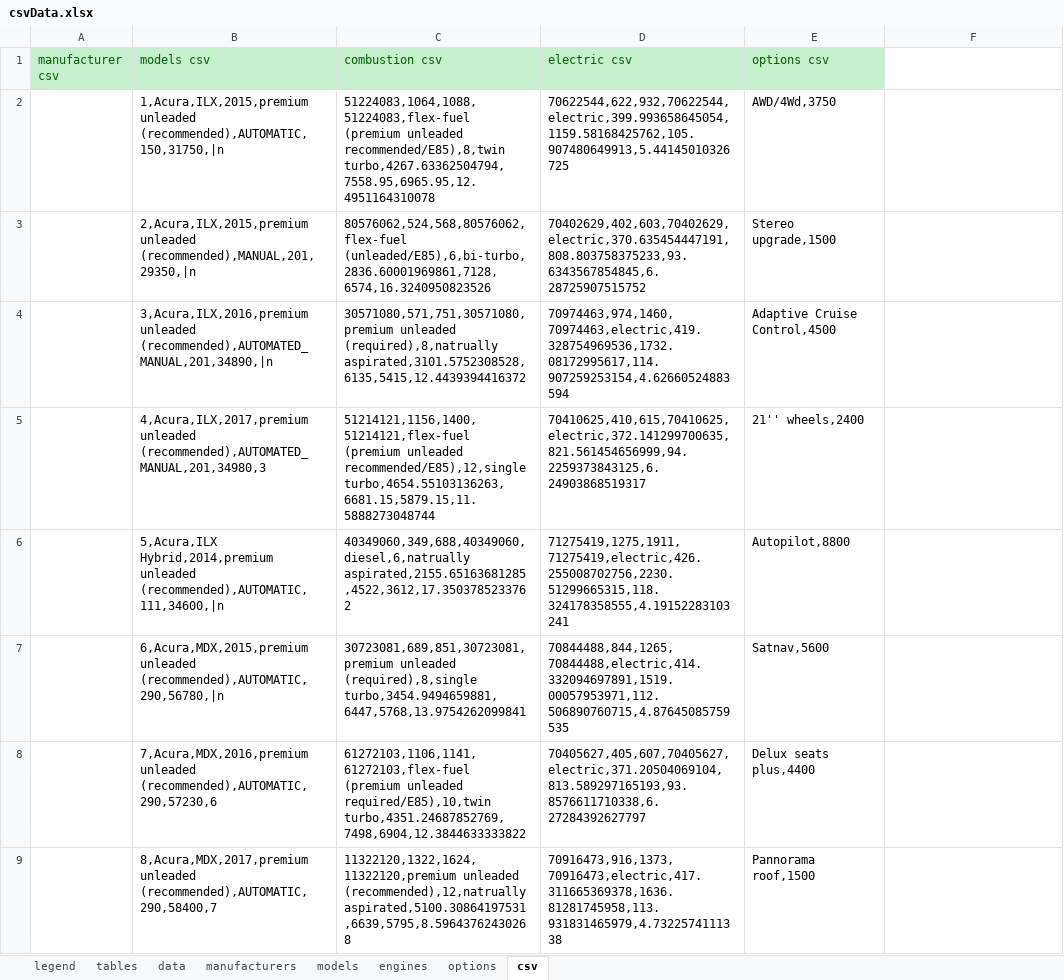
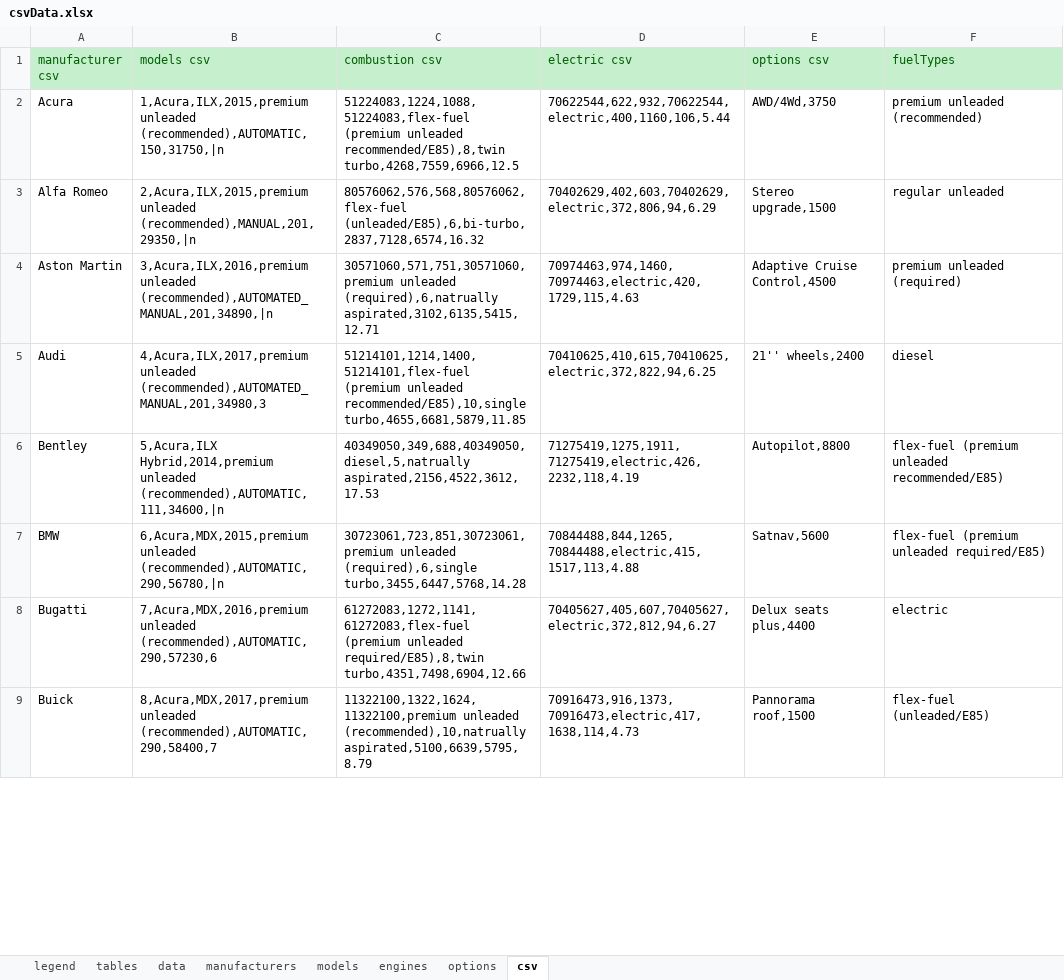
Before and after one commit to KoningSanderPander/renerateCarDataCSV, an Excel workbook: csvData.xlsx, sheet csv, drawn as a sheet; only a part is shown; values as stored, in another font and other column widths than the file's, no borders; the diff covers the shown part only; the diff names each change by its address in the sheet, - before the commit and + after, or states it on an @@ line.

```diff
--- a/csvData.xlsx (sheet csv)
+++ b/csvData.xlsx (sheet csv)
-F1: (empty)
+F1: fuelTypes
-F1 fill: none
+F1 fill: #C6EFCE
-A2 (manufacturer csv): (empty)
+A2 (manufacturer csv): Acura
-C2 (combustion csv): 51224083,1064,1088,51224083,flex-fuel (premium unleaded recommended/E85),8,twin turbo,4267.63362504794,7558.95,6965.95,12.4951164310078
+C2 (combustion csv): 51224083,1224,1088,51224083,flex-fuel (premium unleaded recommended/E85),8,twin turbo,4268,7559,6966,12.5
-D2 (electric csv): 70622544,622,932,70622544,electric,399.993658645054,1159.58168425762,105.907480649913,5.44145010326725
+D2 (electric csv): 70622544,622,932,70622544,electric,400,1160,106,5.44
-F2 (fuelTypes): (empty)
+F2 (fuelTypes): premium unleaded (recommended)
-A3 (manufacturer csv): (empty)
+A3 (manufacturer csv): Alfa Romeo
-C3 (combustion csv): 80576062,524,568,80576062,flex-fuel (unleaded/E85),6,bi-turbo,2836.60001969861,7128,6574,16.3240950823526
+C3 (combustion csv): 80576062,576,568,80576062,flex-fuel (unleaded/E85),6,bi-turbo,2837,7128,6574,16.32
-D3 (electric csv): 70402629,402,603,70402629,electric,370.635454447191,808.803758375233,93.6343567854845,6.28725907515752
+D3 (electric csv): 70402629,402,603,70402629,electric,372,806,94,6.29
-F3 (fuelTypes): (empty)
+F3 (fuelTypes): regular unleaded
-A4 (manufacturer csv): (empty)
+A4 (manufacturer csv): Aston Martin
-C4 (combustion csv): 30571080,571,751,30571080,premium unleaded (required),8,natrually aspirated,3101.5752308528,6135,5415,12.4439394416372
+C4 (combustion csv): 30571060,571,751,30571060,premium unleaded (required),6,natrually aspirated,3102,6135,5415,12.71
-D4 (electric csv): 70974463,974,1460,70974463,electric,419.328754969536,1732.08172995617,114.907259253154,4.62660524883594
+D4 (electric csv): 70974463,974,1460,70974463,electric,420,1729,115,4.63
-F4 (fuelTypes): (empty)
+F4 (fuelTypes): premium unleaded (required)
-A5 (manufacturer csv): (empty)
+A5 (manufacturer csv): Audi
-C5 (combustion csv): 51214121,1156,1400,51214121,flex-fuel (premium unleaded recommended/E85),12,single turbo,4654.55103136263,6681.15,5879.15,11.5888273048744
+C5 (combustion csv): 51214101,1214,1400,51214101,flex-fuel (premium unleaded recommended/E85),10,single turbo,4655,6681,5879,11.85
-D5 (electric csv): 70410625,410,615,70410625,electric,372.141299700635,821.561454656999,94.2259373843125,6.24903868519317
+D5 (electric csv): 70410625,410,615,70410625,electric,372,822,94,6.25
-F5 (fuelTypes): (empty)
+F5 (fuelTypes): diesel
-A6 (manufacturer csv): (empty)
+A6 (manufacturer csv): Bentley
-C6 (combustion csv): 40349060,349,688,40349060,diesel,6,natrually aspirated,2155.65163681285,4522,3612,17.3503785233762
+C6 (combustion csv): 40349050,349,688,40349050,diesel,5,natrually aspirated,2156,4522,3612,17.53
-D6 (electric csv): 71275419,1275,1911,71275419,electric,426.255008702756,2230.51299665315,118.324178358555,4.19152283103241
+D6 (electric csv): 71275419,1275,1911,71275419,electric,426,2232,118,4.19
-F6 (fuelTypes): (empty)
+F6 (fuelTypes): flex-fuel (premium unleaded recommended/E85)
-A7 (manufacturer csv): (empty)
+A7 (manufacturer csv): BMW
-C7 (combustion csv): 30723081,689,851,30723081,premium unleaded (required),8,single turbo,3454.9494659881,6447,5768,13.9754262099841
+C7 (combustion csv): 30723061,723,851,30723061,premium unleaded (required),6,single turbo,3455,6447,5768,14.28
-D7 (electric csv): 70844488,844,1265,70844488,electric,414.332094697891,1519.00057953971,112.506890760715,4.87645085759535
+D7 (electric csv): 70844488,844,1265,70844488,electric,415,1517,113,4.88
-F7 (fuelTypes): (empty)
+F7 (fuelTypes): flex-fuel (premium unleaded required/E85)
-A8 (manufacturer csv): (empty)
+A8 (manufacturer csv): Bugatti
-C8 (combustion csv): 61272103,1106,1141,61272103,flex-fuel (premium unleaded required/E85),10,twin turbo,4351.24687852769,7498,6904,12.3844633333822
+C8 (combustion csv): 61272083,1272,1141,61272083,flex-fuel (premium unleaded required/E85),8,twin turbo,4351,7498,6904,12.66
-D8 (electric csv): 70405627,405,607,70405627,electric,371.20504069104,813.589297165193,93.8576611710338,6.27284392627797
+D8 (electric csv): 70405627,405,607,70405627,electric,372,812,94,6.27
-F8 (fuelTypes): (empty)
+F8 (fuelTypes): electric
-A9 (manufacturer csv): (empty)
+A9 (manufacturer csv): Buick
-C9 (combustion csv): 11322120,1322,1624,11322120,premium unleaded (recommended),12,natrually aspirated,5100.30864197531,6639,5795,8.59643762430268
+C9 (combustion csv): 11322100,1322,1624,11322100,premium unleaded (recommended),10,natrually aspirated,5100,6639,5795,8.79
-D9 (electric csv): 70916473,916,1373,70916473,electric,417.311665369378,1636.81281745958,113.931831465979,4.7322574111338
+D9 (electric csv): 70916473,916,1373,70916473,electric,417,1638,114,4.73
-F9 (fuelTypes): (empty)
+F9 (fuelTypes): flex-fuel (unleaded/E85)
```
Also changed, not shown: 372 edited cells elsewhere in this sheet, sheet engines, formulas that keep their value, 4 other files.
